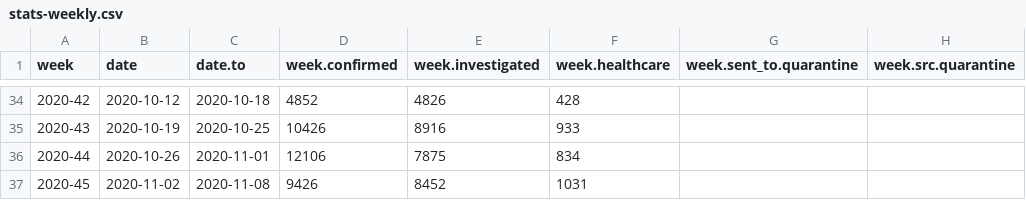
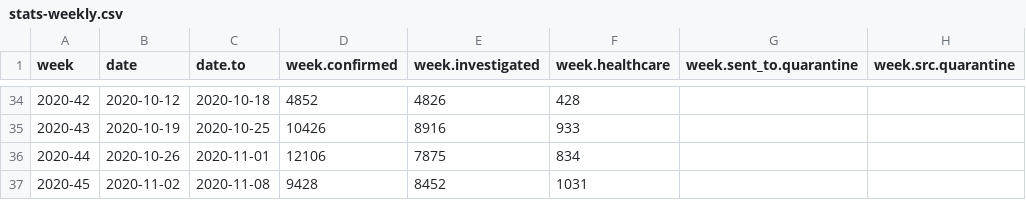
Before and after one commit to sledilnik/data, a CSV file: csv/stats-weekly.csv, drawn as a sheet; only a part is shown, gaps mark what is left out; the diff names each change by its address in the sheet, - before the commit and + after, or states it on an @@ line.

```diff
--- a/csv/stats-weekly.csv
+++ b/csv/stats-weekly.csv
-D37 (week.confirmed): 9426
+D37 (week.confirmed): 9428
```
Also changed, not shown: csv/active-regions.csv, csv/deceased-regions.csv, 9 other files.
